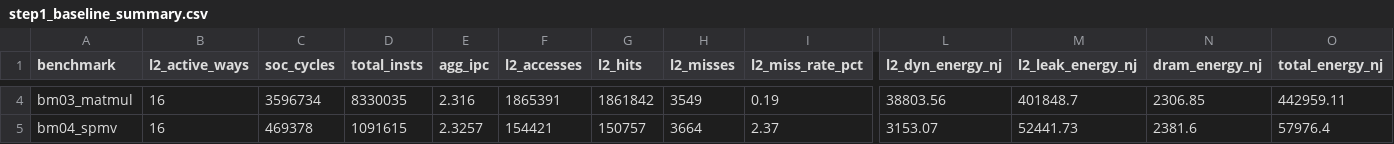
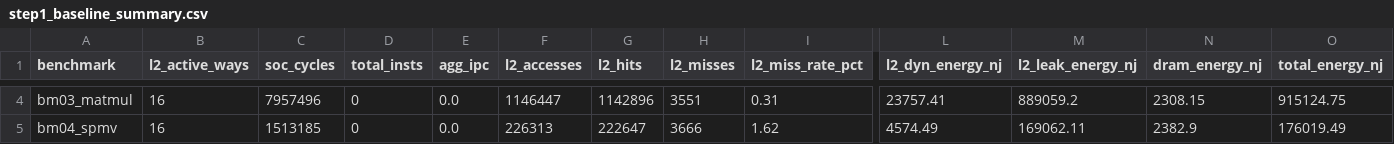
Before and after one commit to caonamshynd20122000/Gem5xCVA6, a CSV file: step1_baseline/results/step1_baseline_summary.csv, drawn as a sheet; only a part is shown, gaps mark what is left out; the diff covers the shown part only; the diff names each change by its address in the sheet, - before the commit and + after, or states it on an @@ line.

```diff
--- a/step1_baseline/results/step1_baseline_summary.csv
+++ b/step1_baseline/results/step1_baseline_summary.csv
-C4 (soc_cycles): 3596734
+C4 (soc_cycles): 7957496
-D4 (total_insts): 8330035
+D4 (total_insts): 0
-E4 (agg_ipc): 2.316
+E4 (agg_ipc): 0.0
-F4 (l2_accesses): 1865391
+F4 (l2_accesses): 1146447
-G4 (l2_hits): 1861842
+G4 (l2_hits): 1142896
-H4 (l2_misses): 3549
+H4 (l2_misses): 3551
-I4 (l2_miss_rate_pct): 0.19
+I4 (l2_miss_rate_pct): 0.31
-L4 (l2_dyn_energy_nj): 38803.56
+L4 (l2_dyn_energy_nj): 23757.41
-M4 (l2_leak_energy_nj): 401848.7
+M4 (l2_leak_energy_nj): 889059.2
-N4 (dram_energy_nj): 2306.85
+N4 (dram_energy_nj): 2308.15
-O4 (total_energy_nj): 442959.11
+O4 (total_energy_nj): 915124.75
-C5 (soc_cycles): 469378
+C5 (soc_cycles): 1513185
-D5 (total_insts): 1091615
+D5 (total_insts): 0
-E5 (agg_ipc): 2.3257
+E5 (agg_ipc): 0.0
-F5 (l2_accesses): 154421
+F5 (l2_accesses): 226313
-G5 (l2_hits): 150757
+G5 (l2_hits): 222647
-H5 (l2_misses): 3664
+H5 (l2_misses): 3666
-I5 (l2_miss_rate_pct): 2.37
+I5 (l2_miss_rate_pct): 1.62
-L5 (l2_dyn_energy_nj): 3153.07
+L5 (l2_dyn_energy_nj): 4574.49
-M5 (l2_leak_energy_nj): 52441.73
+M5 (l2_leak_energy_nj): 169062.11
-N5 (dram_energy_nj): 2381.6
+N5 (dram_energy_nj): 2382.9
-O5 (total_energy_nj): 57976.4
+O5 (total_energy_nj): 176019.49
```
Also changed, not shown: 113 edited cells elsewhere in this file, step2_gem5_model/results/step2_gem5_comparison.csv, 21 other files.
